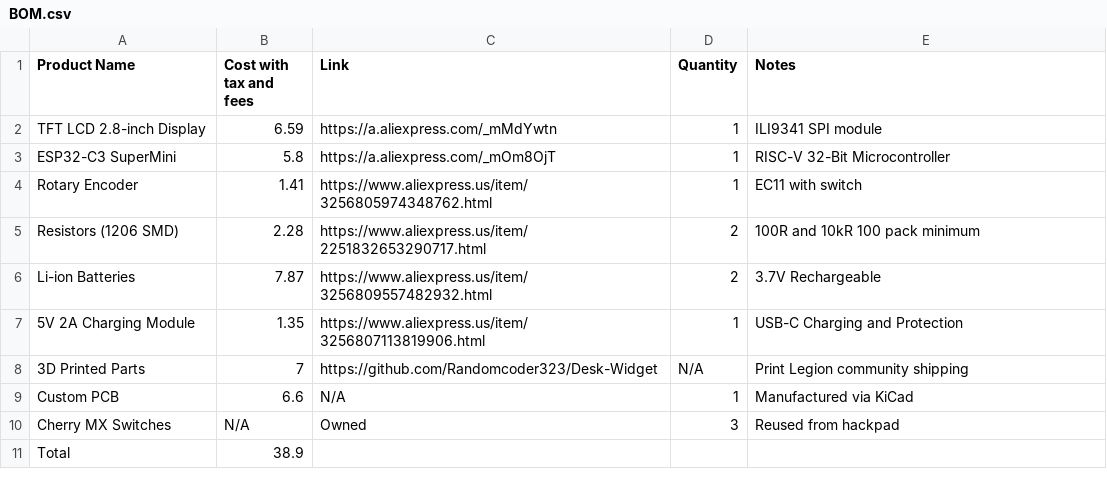
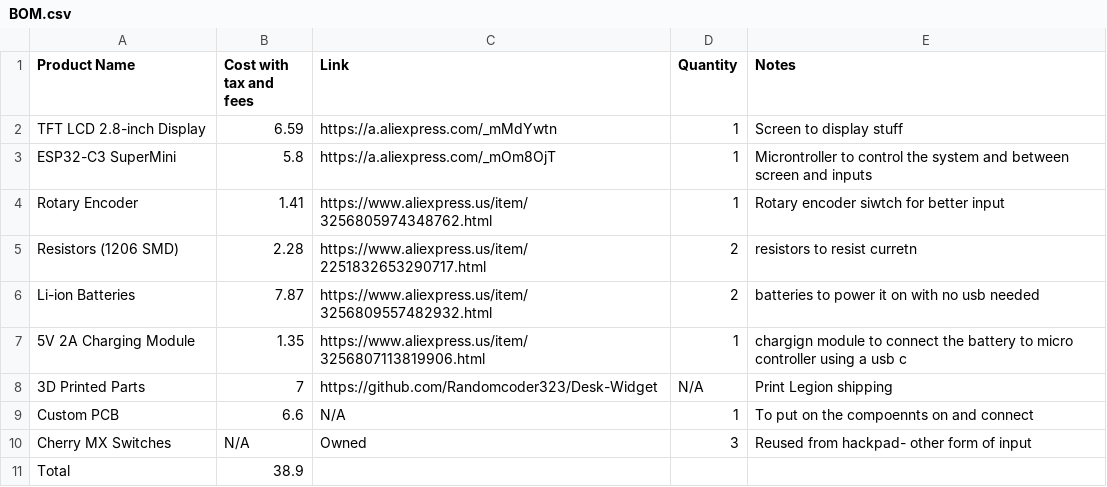
Before and after one commit to Randomcoder323/Desk-Widget, a CSV file: BOM.csv, drawn as a sheet.

Commit message:
Update BOM.csv

```diff
--- a/BOM.csv
+++ b/BOM.csv
@@ -1,11 +1,11 @@
 Product Name,Cost with tax and fees,Link,Quantity,Notes
-TFT LCD 2.8-inch Display,6.59,https://a.aliexpress.com/_mMdYwtn,1,ILI9341 SPI module
-ESP32-C3 SuperMini,5.8,https://a.aliexpress.com/_mOm8OjT,1,RISC-V 32-Bit Microcontroller
-Rotary Encoder,1.41,https://www.aliexpress.us/item/3256805974348762.html,1,EC11 with switch
-Resistors (1206 SMD),2.28,https://www.aliexpress.us/item/2251832653290717.html,2,100R and 10kR 100 pack minimum
-Li-ion Batteries,7.87,https://www.aliexpress.us/item/3256809557482932.html,2,3.7V Rechargeable
-5V 2A Charging Module,1.35,https://www.aliexpress.us/item/3256807113819906.html,1,USB-C Charging and Protection
-3D Printed Parts,7,https://github.com/Randomcoder323/Desk-Widget,N/A,Print Legion community shipping
-Custom PCB,6.6,N/A,1,Manufactured via KiCad
-Cherry MX Switches,N/A,Owned,3,Reused from hackpad
+TFT LCD 2.8-inch Display,6.59,https://a.aliexpress.com/_mMdYwtn,1,Screen to display stuff
+ESP32-C3 SuperMini,5.8,https://a.aliexpress.com/_mOm8OjT,1,Microntroller to control the system and between screen and inputs
+Rotary Encoder,1.41,https://www.aliexpress.us/item/3256805974348762.html,1,Rotary encoder siwtch for better input
+Resistors (1206 SMD),2.28,https://www.aliexpress.us/item/2251832653290717.html,2,resistors to resist curretn
+Li-ion Batteries,7.87,https://www.aliexpress.us/item/3256809557482932.html,2,batteries to power it on with no usb needed
+5V 2A Charging Module,1.35,https://www.aliexpress.us/item/3256807113819906.html,1,chargign module to connect the battery to micro controller using a usb c
+3D Printed Parts,7,https://github.com/Randomcoder323/Desk-Widget,N/A,Print Legion shipping
+Custom PCB,6.6,N/A,1, To put on the compoennts on and connect
+Cherry MX Switches,N/A,Owned,3,Reused from hackpad- other form of input
 Total,38.9,,,
```
